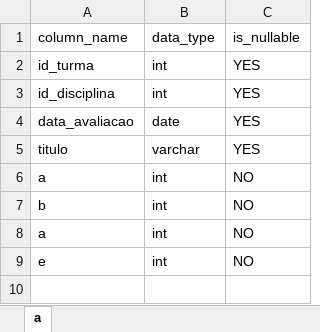
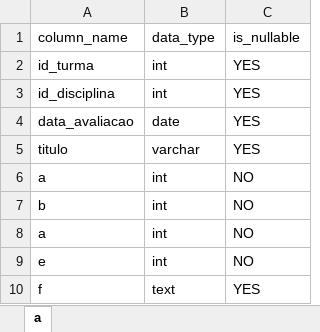
Before and after one commit to matheu-spereira/validador, an Excel workbook: notebooks/Validação estrutura/a.xlsx, sheet a, drawn as a sheet; values as stored, in another font and other column widths than the file's, no borders; the diff names each change by its address in the sheet, - before the commit and + after, or states it on an @@ line.

```diff
--- a/notebooks/Validação estrutura/a.xlsx (sheet a)
+++ b/notebooks/Validação estrutura/a.xlsx (sheet a)
+row 10: f | text | YES
```
Also changed, not shown: 36 other files.
